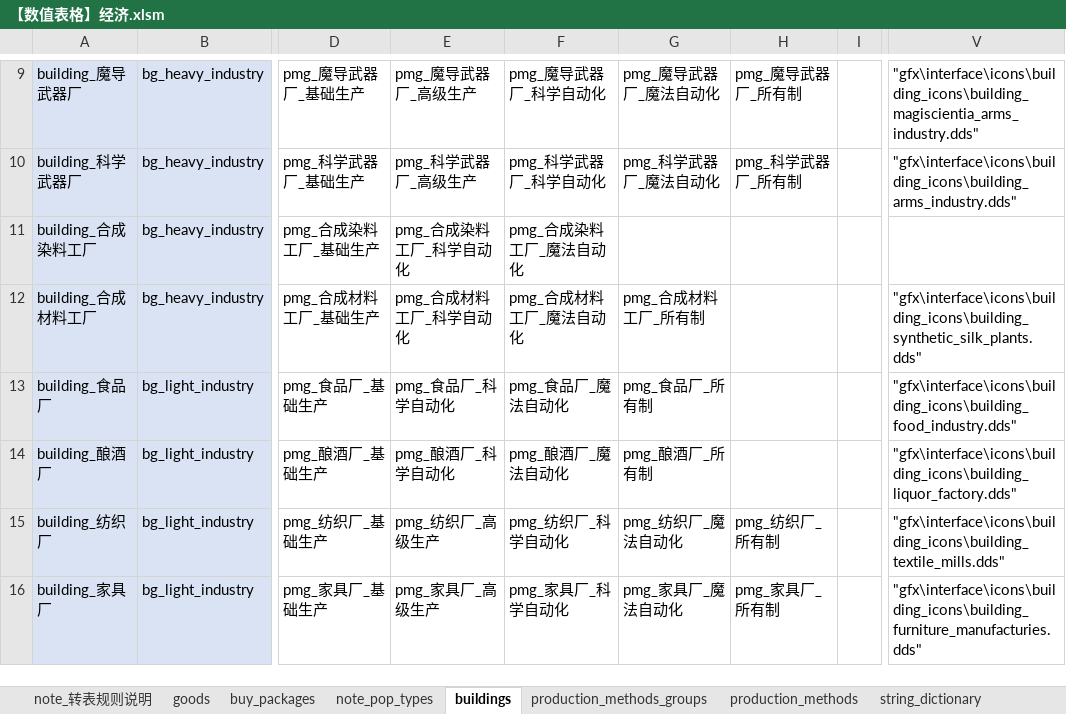
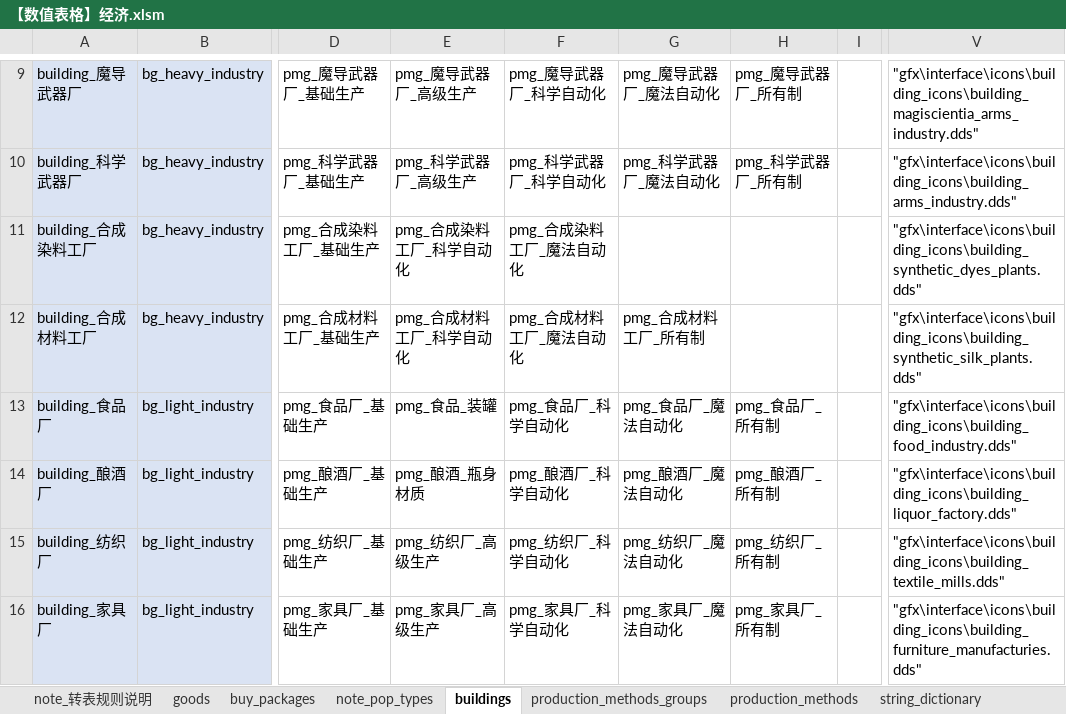
Before and after one commit to YFFtYHwsdj/Aurora-of-Magiscientia, an Excel workbook: 设定/数值设定/aom数值/【数值表格】经济.xlsm, sheet buildings, drawn as a sheet; only a part is shown, gaps mark what is left out; values as stored, in another font and other column widths than the file's, no borders; conditional formats not drawn; the diff names each change by its address in the sheet, - before the commit and + after, or states it on an @@ line.

```diff
--- a/设定/数值设定/aom数值/【数值表格】经济.xlsm (sheet buildings)
+++ b/设定/数值设定/aom数值/【数值表格】经济.xlsm (sheet buildings)
-V11: (empty)
+V11: "gfx\interface\icons\building_icons\building_synthetic_dyes_plants.dds"
-E13: pmg_食品厂_科学自动化
+E13: pmg_食品_装罐
-F13: pmg_食品厂_魔法自动化
+F13: pmg_食品厂_科学自动化
-G13: pmg_食品厂_所有制
+G13: pmg_食品厂_魔法自动化
-H13: (empty)
+H13: pmg_食品厂_所有制
-E14: pmg_酿酒厂_科学自动化
+E14: pmg_酿酒_瓶身材质
-F14: pmg_酿酒厂_魔法自动化
+F14: pmg_酿酒厂_科学自动化
-G14: pmg_酿酒厂_所有制
+G14: pmg_酿酒厂_魔法自动化
-H14: (empty)
+H14: pmg_酿酒厂_所有制
```
Also changed, not shown: sheet production_methods_groups, sheet string_dictionary, sheet production_methods, 1 other file.
